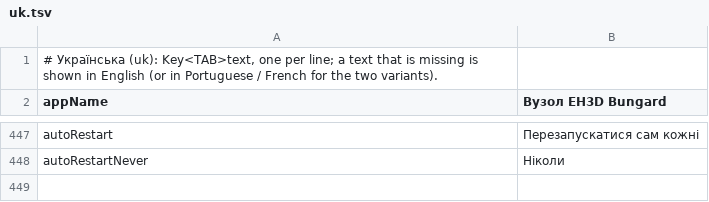
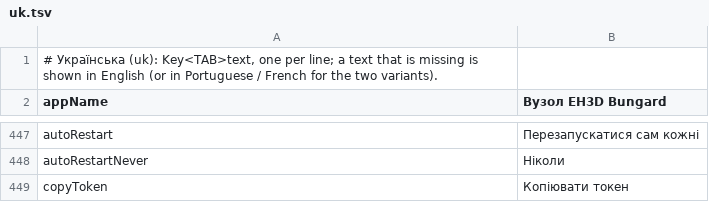
Before and after one commit to JuanenRac/EH3D-NODE-BUNGARD, a TSV file: panel/locales/uk.tsv, drawn as a sheet; only a part is shown, gaps mark what is left out.

```diff
--- a/panel/locales/uk.tsv
+++ b/panel/locales/uk.tsv
@@ -448 +448,2 @@ autoRestart	Перезапускатися сам кожні
 autoRestartNever	Ніколи
+copyToken	Копіювати токен
```
Also changed, not shown: panel/locales/bg.tsv, panel/locales/el.tsv, 27 other files.
